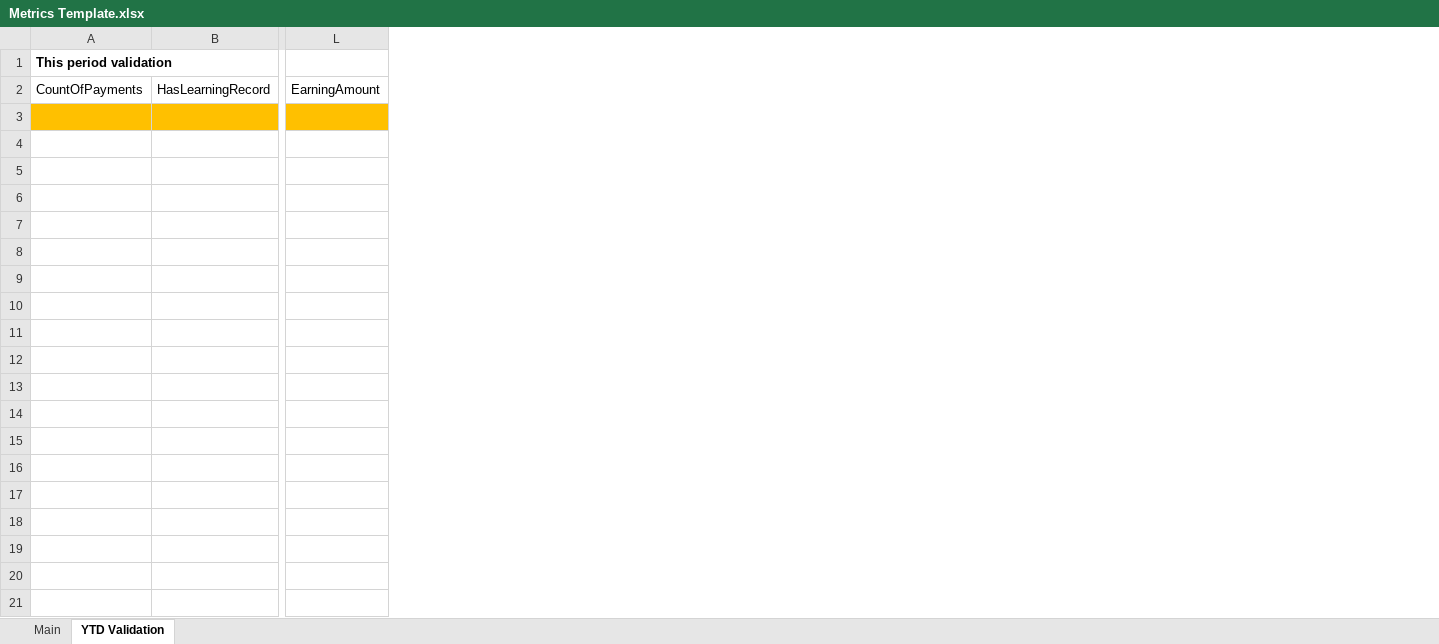
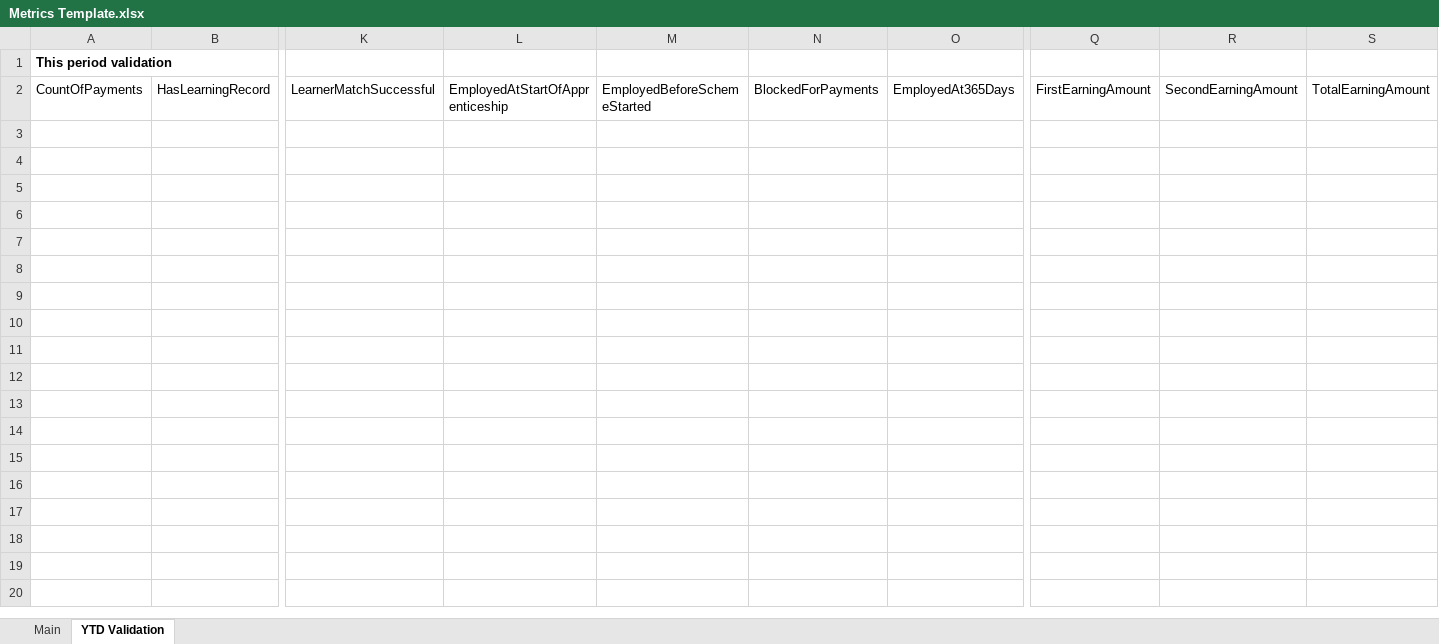
Before and after one commit to SkillsFundingAgency/das-employer-incentives, an Excel workbook: src/SFA.DAS.EmployerIncentives.Database/Scripts/Metrics Template.xlsx, sheet YTD Validation, drawn as a sheet; only a part is shown, gaps mark what is left out; values as stored, in another font and other column widths than the file's, no borders; removed rows and columns are numbered as before the commit, all else as after; rows hold the shown columns only; the diff covers the shown part only; the diff names each change by its address in the sheet, - before the commit and + after, or states it on an @@ line.

Commit message:
EI-1990-fix-YTD-validation-data

```diff
--- a/src/SFA.DAS.EmployerIncentives.Database/Scripts/Metrics Template.xlsx (sheet YTD Validation)
+++ b/src/SFA.DAS.EmployerIncentives.Database/Scripts/Metrics Template.xlsx (sheet YTD Validation)
+column K, row 2: LearnerMatchSuccessful
+column L, row 2: EmployedAtStartOfApprenticeship
+column M, row 2: EmployedBeforeSchemeStarted
+column N, row 2: BlockedForPayments
+column O, row 2: EmployedAt365Days
-column L, row 2: EarningAmount
+column Q, row 2: FirstEarningAmount
+column R, row 2: SecondEarningAmount
+column S, row 2: TotalEarningAmount
-row 3: (empty)
-row 4: (empty)
-row 5: (empty)
-row 6: (empty)
-row 7: (empty)
-row 8: (empty)
-row 9: (empty)
-row 10: (empty)
-row 11: (empty)
-row 12: (empty)
-row 13: (empty)
-row 14: (empty)
-row 15: (empty)
-row 16: (empty)
-row 17: (empty)
-row 18: (empty)
-row 19: (empty)
-row 20: (empty)
-row 21: (empty)
```
Also changed, not shown: 15 removed rows elsewhere in this sheet, sheet Main, 1 other file.
